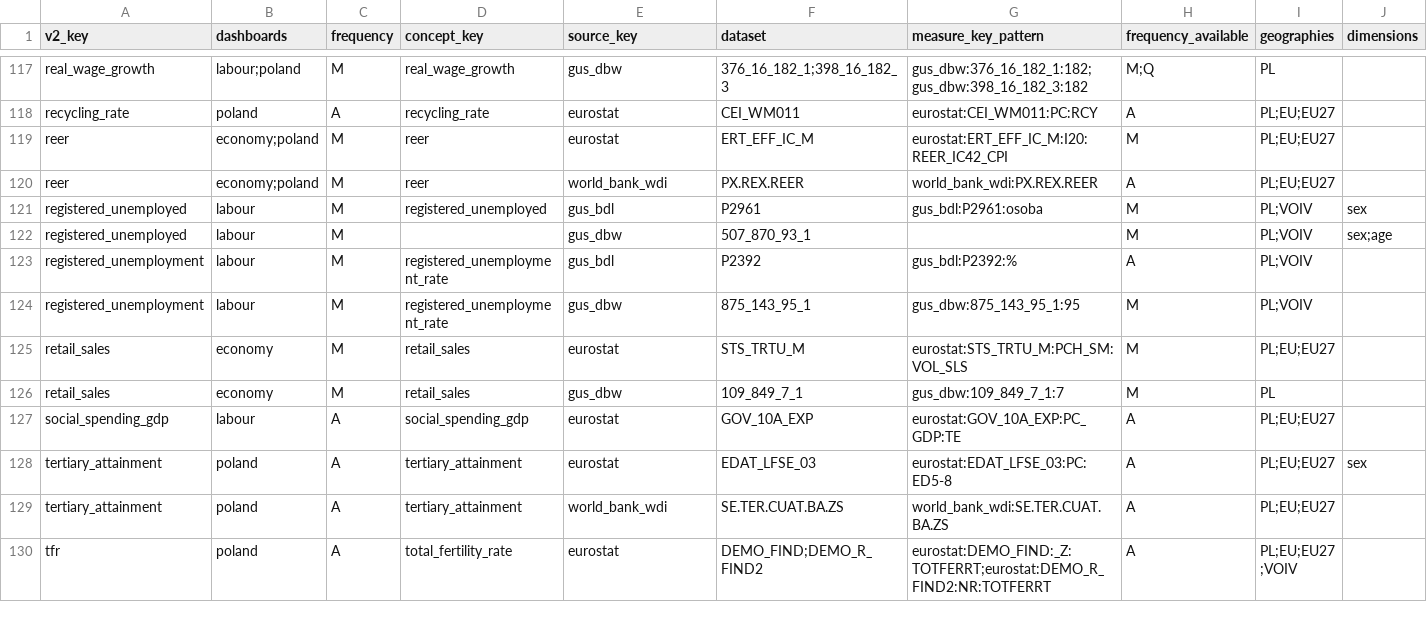
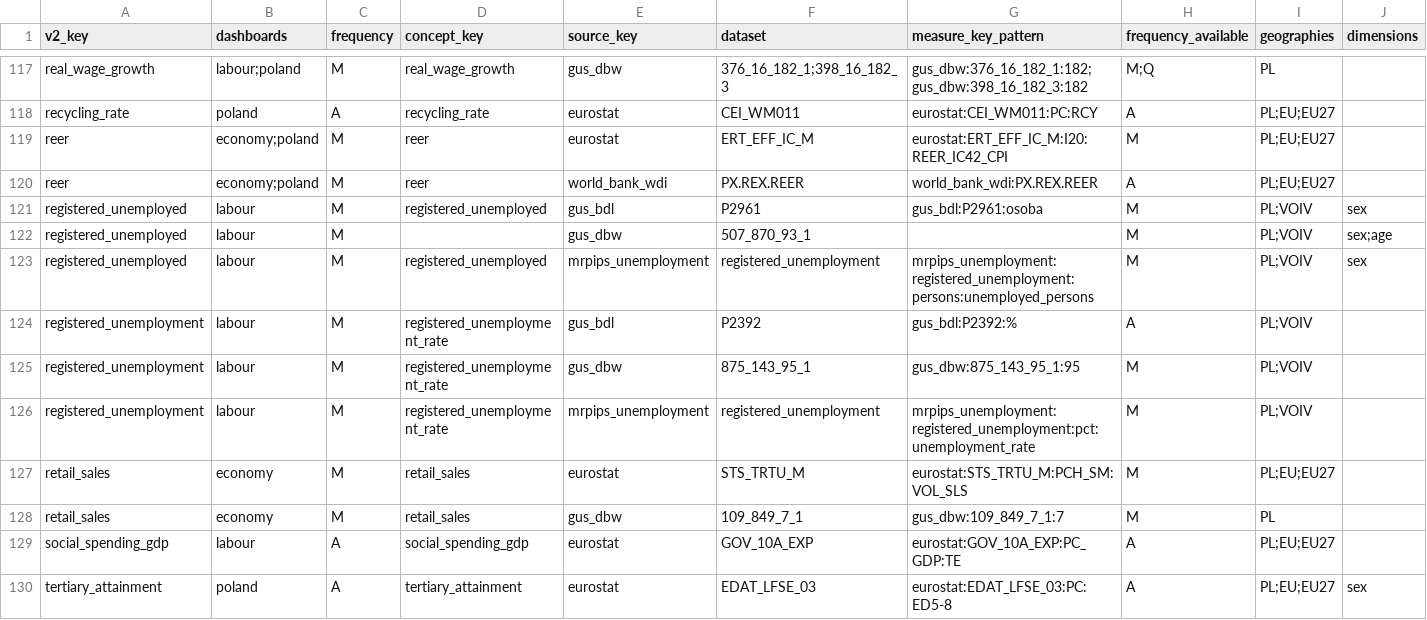
Before and after one commit to zohelo/zohelo-data, a CSV file: warehouse/seeds/kpi_v2_map.csv, drawn as a sheet; only a part is shown, gaps mark what is left out; the shorter side is filled out with more unchanged rows; rows hold the shown columns only; the diff names each change by its address in the sheet, - before the commit and + after, or states it on an @@ line.

```diff
--- a/warehouse/seeds/kpi_v2_map.csv
+++ b/warehouse/seeds/kpi_v2_map.csv
+row 123: registered_unemployed | labour | M | registered_unemployed | mrpips_unemployment | registered_unemployment | mrpips_unemployment:registered_unemployment:persons:unemployed_persons | M | PL;VOIV | sex
+row 126: registered_unemployment | labour | M | registered_unemployment_rate | mrpips_unemployment | registered_unemployment | mrpips_unemployment:registered_unemployment:pct:unemployment_rate | M | PL;VOIV
```
Also changed, not shown: warehouse/seeds/kpi_measure.csv, warehouse/seeds/licence.csv, 13 other files.
